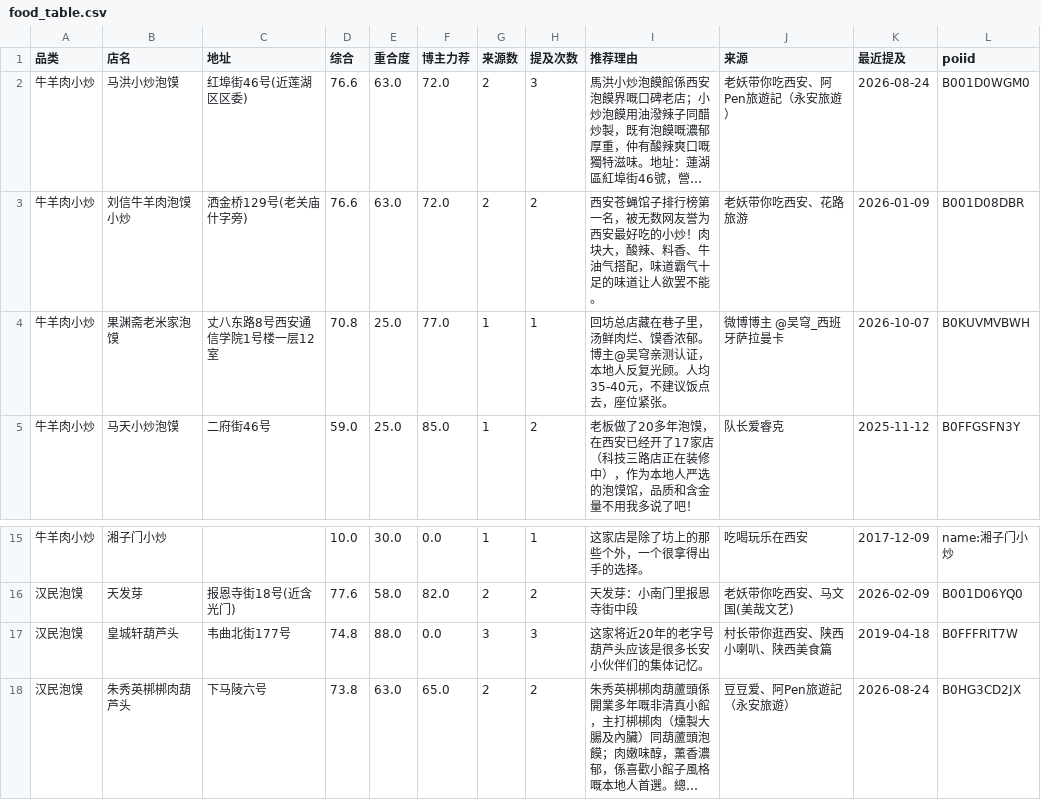
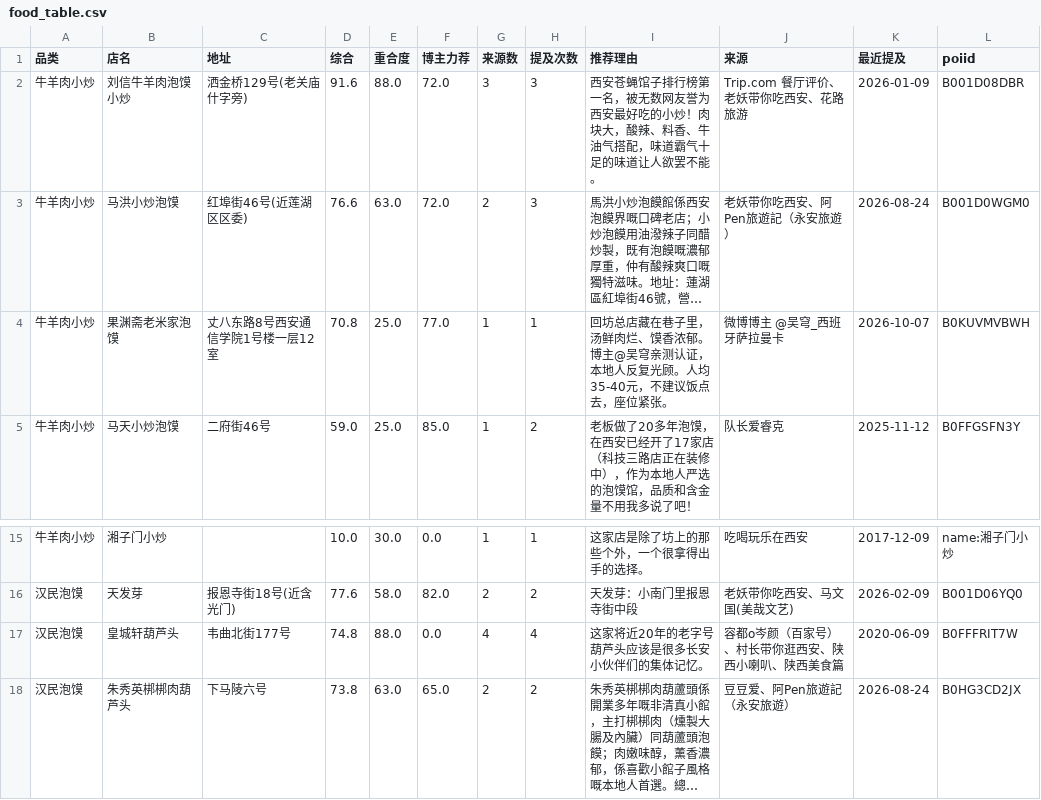
Before and after one commit to whyx007/daily-food, a CSV file: radar/out/food_table.csv, drawn as a sheet; only a part is shown, gaps mark what is left out; long unchanged cells end in …; removed rows and columns are numbered as before the commit, all else as after; the diff names each change by its address in the sheet, - before the commit and + after, or states it on an @@ line.

Commit message:
chore(radar): 2026-11-11 定时刷新——新增 Trip.com 与百家号线索，刘信升到第 2 名

```diff
--- a/radar/out/food_table.csv
+++ b/radar/out/food_table.csv
+row 2: 牛羊肉小炒 | 刘信牛羊肉泡馍小炒 | 洒金桥129号(老关庙什字旁) | 91.6 | 88.0 | 72.0 | 3 | 3 | 西安苍蝇馆子排行榜第一名，被无数网友誉为西安最好吃的小炒！肉块大，酸辣、料香、牛油气搭配，味道霸气十足的味道让人欲罢不能。 | Trip.com 餐厅评价、老妖带你吃西安、花路旅游 | 2026-01-09 | B001D08DBR
-row 3: 牛羊肉小炒 | 刘信牛羊肉泡馍小炒 | 洒金桥129号(老关庙什字旁) | 76.6 | 63.0 | 72.0 | 2 | 2 | 西安苍蝇馆子排行榜第一名，被无数网友誉为西安最好吃的小炒！肉块大，酸辣、料香、牛油气搭配，味道霸气十足的味道让人欲罢不能。 | 老妖带你吃西安、花路旅游 | 2026-01-09 | B001D08DBR
-G17 (来源数): 3
+G17 (来源数): 4
-H17 (提及次数): 3
+H17 (提及次数): 4
-J17 (来源): 村长带你逛西安、陕西小喇叭、陕西美食篇
+J17 (来源): 容都o岑颜（百家号）、村长带你逛西安、陕西小喇叭、陕西美食篇
-K17 (最近提及): 2019-04-18
+K17 (最近提及): 2020-06-09
```
Also changed, not shown: 5 other files.
